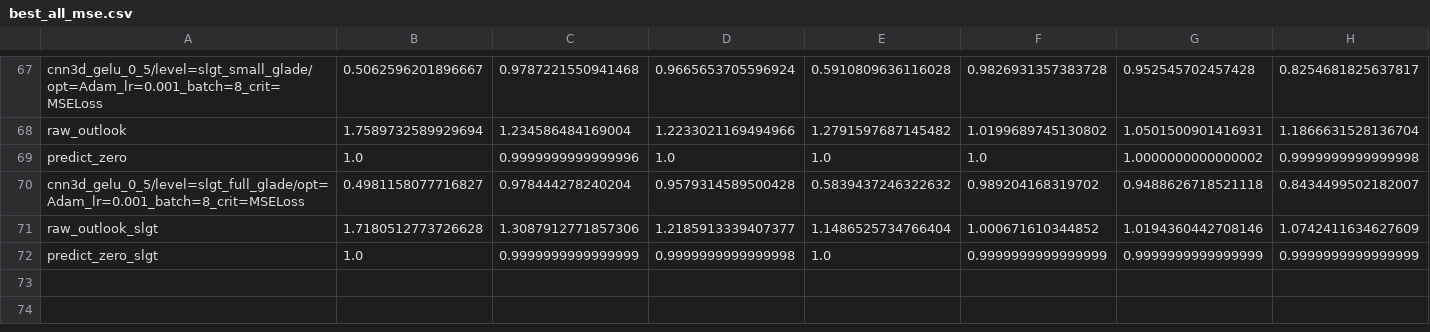
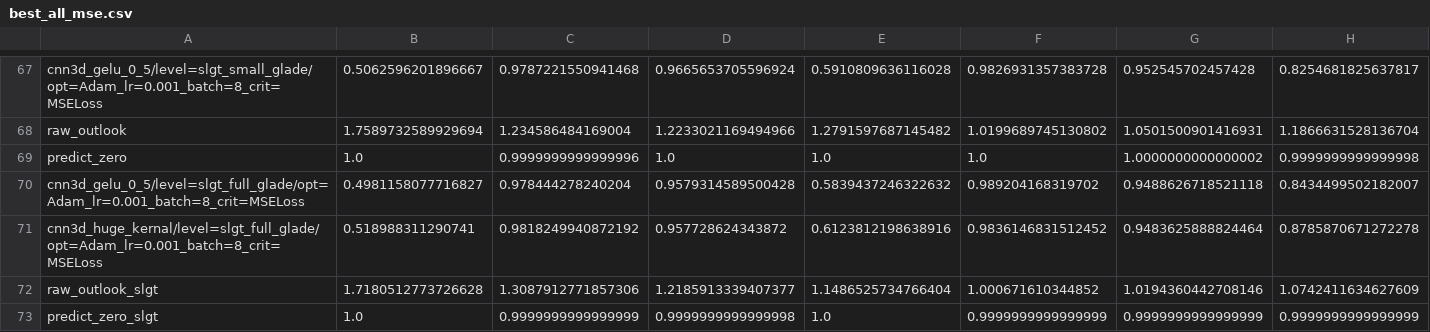
Before and after one commit to milesepstein13/convective_outlook_ml, a CSV file: results/best_all_mse.csv, drawn as a sheet; only a part is shown, gaps mark what is left out; rows hold the shown columns only; the diff names each change by its address in the sheet, - before the commit and + after, or states it on an @@ line.

Commit message:
evaluated second slgt_full model

```diff
--- a/results/best_all_mse.csv
+++ b/results/best_all_mse.csv
+row 71: cnn3d_huge_kernal/level=slgt_full_glade/opt=Adam_lr=0.001_batch=8_crit=MSELoss | 0.518988311290741 | 0.9818249940872192 | 0.957728624343872 | 0.6123812198638916 | 0.9836146831512452 | 0.9483625888824464 | 0.8785870671272278
```
Also changed, not shown: results/best_all_rmses.csv, results/best_all_rmses_units.csv, 47 other files.
